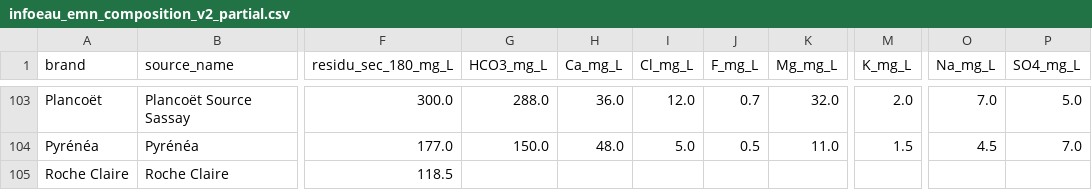
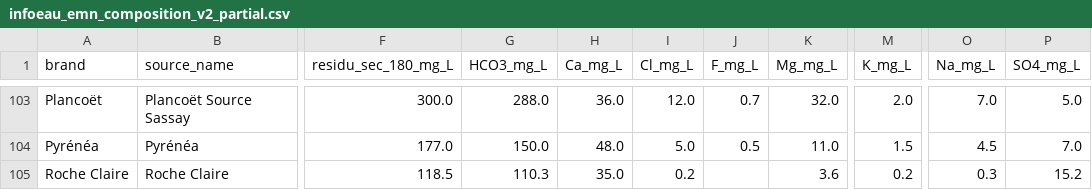
Before and after one commit to Nathan-rien/eau-claire-france, a CSV file: public/data/infoeau_emn_composition_v2_partial.csv, drawn as a sheet; only a part is shown, gaps mark what is left out; the diff names each change by its address in the sheet, - before the commit and + after, or states it on an @@ line.

```diff
--- a/public/data/infoeau_emn_composition_v2_partial.csv
+++ b/public/data/infoeau_emn_composition_v2_partial.csv
-G105 (HCO3_mg_L): (empty)
+G105 (HCO3_mg_L): 110.3
-H105 (Ca_mg_L): (empty)
+H105 (Ca_mg_L): 35.0
-I105 (Cl_mg_L): (empty)
+I105 (Cl_mg_L): 0.2
-K105 (Mg_mg_L): (empty)
+K105 (Mg_mg_L): 3.6
-M105 (K_mg_L): (empty)
+M105 (K_mg_L): 0.2
-O105 (Na_mg_L): (empty)
+O105 (Na_mg_L): 0.3
-P105 (SO4_mg_L): (empty)
+P105 (SO4_mg_L): 15.2
```
Also changed, not shown: 1 other file.
